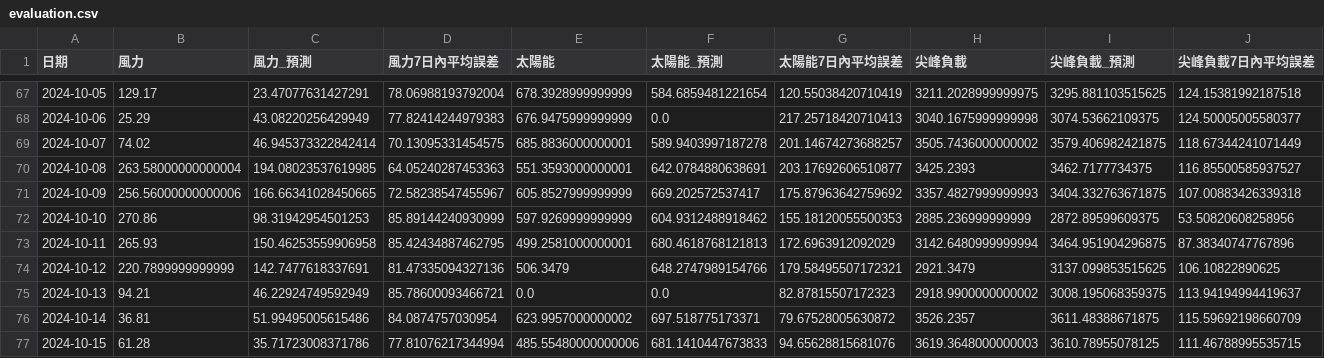
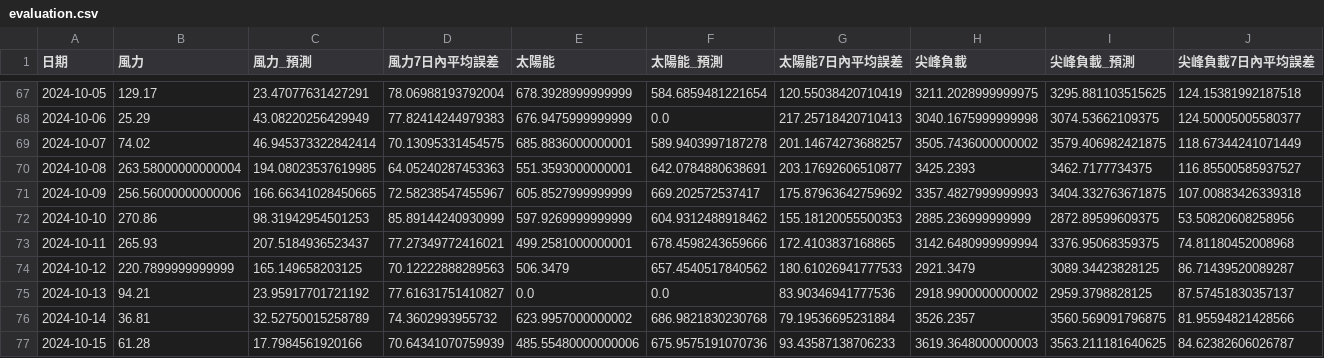
Before and after one commit to skyjadel/Taipower, a CSV file: historical/data/prediction/evaluation.csv, drawn as a sheet; only a part is shown, gaps mark what is left out; the diff covers the shown part only.

```diff
--- a/historical/data/prediction/evaluation.csv
+++ b/historical/data/prediction/evaluation.csv
@@ -72,6 +72,6 @@
 2024-10-10,270.86,98.31942954501253,85.89144240930999,597.9269999999999,604.9312488918462,155.18120055500353,2885.236999999999,2872.89599609375,53.50820608258956
-2024-10-11,265.93,150.46253559906958,85.42434887462795,499.2581000000001,680.4618768121813,172.6963912092029,3142.6480999999994,3464.951904296875,87.38340747767896
-2024-10-12,220.7899999999999,142.7477618337691,81.47335094327136,506.3479,648.2747989154766,179.58495507172321,2921.3479,3137.099853515625,106.10822890625
-2024-10-13,94.21,46.22924749592949,85.78600093466721,0.0,0.0,82.87815507172323,2918.9900000000002,3008.195068359375,113.94194994419637
-2024-10-14,36.81,51.99495005615486,84.0874757030954,623.9957000000002,697.518775173371,79.67528005630872,3526.2357,3611.48388671875,115.59692198660709
-2024-10-15,61.28,35.71723008371786,77.81076217344994,485.55480000000006,681.1410447673833,94.65628815681076,3619.3648000000003,3610.78955078125,111.46788995535715
+2024-10-11,265.93,207.5184936523437,77.27349772416021,499.2581000000001,678.4598243659666,172.4103837168865,3142.6480999999994,3376.95068359375,74.81180452008968
+2024-10-12,220.7899999999999,165.149658203125,70.12222888289563,506.3479,657.4540517840562,180.61026941777533,2921.3479,3089.34423828125,86.71439520089287
+2024-10-13,94.21,23.95917701721192,77.61631751410827,0.0,0.0,83.90346941777536,2918.9900000000002,2959.3798828125,87.57451830357137
+2024-10-14,36.81,32.52750015258789,74.3602993955732,623.9957000000002,686.9821830230768,79.19536695231884,3526.2357,3560.569091796875,81.95594821428566
+2024-10-15,61.28,17.7984561920166,70.64341070759939,485.55480000000006,675.9575191070736,93.43587138706233,3619.3648000000003,3563.211181640625,84.62382606026787
```
Also changed, not shown: 10 added rows and 24 edited cells elsewhere in this file, historical/data/prediction/power.csv, 6 other files.
